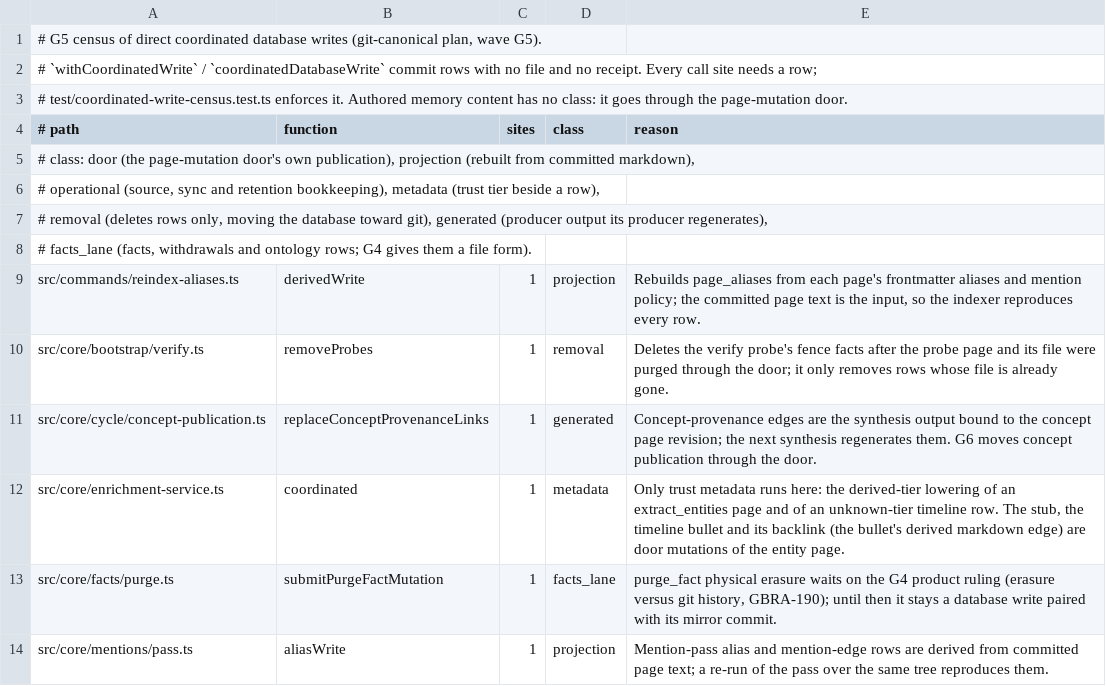
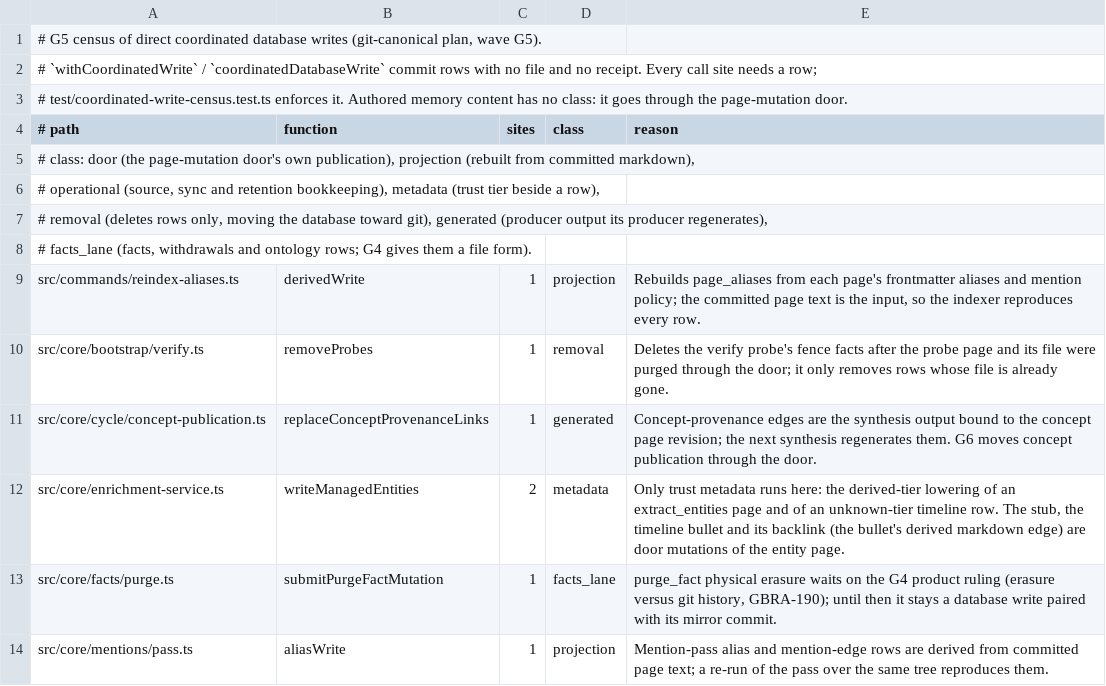
Before and after one commit to Carlo576/gbrain, a TSV file: docs/architecture/coordinated-writes.tsv, drawn as a sheet; only a part is shown.

```diff
--- a/docs/architecture/coordinated-writes.tsv
+++ b/docs/architecture/coordinated-writes.tsv
@@ -11,3 +11,3 @@ src/core/bootstrap/verify.ts	removeProbes	1	removal	Deletes the verify probe's f
 src/core/cycle/concept-publication.ts	replaceConceptProvenanceLinks	1	generated	Concept-provenance edges are the synthesis output bound to the concept page revision; the next synthesis regenerates them. G6 moves concept publication through the door.
-src/core/enrichment-service.ts	coordinated	1	metadata	Only trust metadata runs here: the derived-tier lowering of an extract_entities page and of an unknown-tier timeline row. The stub, the timeline bullet and its backlink (the bullet's derived markdown edge) are door mutations of the entity page.
+src/core/enrichment-service.ts	writeManagedEntities	2	metadata	Only trust metadata runs here: the derived-tier lowering of an extract_entities page and of an unknown-tier timeline row. The stub, the timeline bullet and its backlink (the bullet's derived markdown edge) are door mutations of the entity page.
 src/core/facts/purge.ts	submitPurgeFactMutation	1	facts_lane	purge_fact physical erasure waits on the G4 product ruling (erasure versus git history, GBRA-190); until then it stays a database write paired with its mirror commit.
```
Also changed, not shown: docs/architecture/canonical-writers.tsv, 2 other files.
